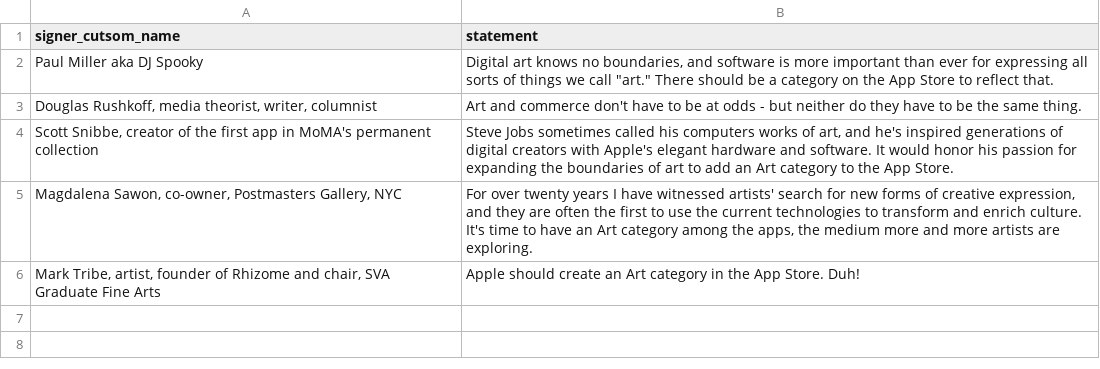
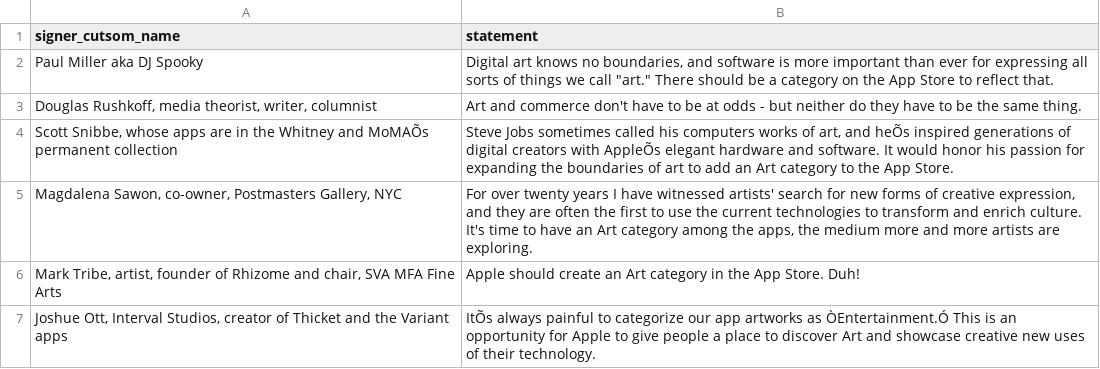
Before and after one commit to travisje/petition, a CSV file: db/signer_statements.csv, drawn as a sheet; the diff names each change by its address in the sheet, - before the commit and + after, or states it on an @@ line.

Commit message:
make signer statement apostrophe format correction

```diff
--- a/db/signer_statements.csv
+++ b/db/signer_statements.csv
-A4 (signer_cutsom_name): Scott Snibbe, creator of the first app in MoMA's permanent collection
+A4 (signer_cutsom_name): Scott Snibbe, whose apps are in the Whitney and MoMAÕs permanent collection
-B4 (statement): …art, and he's inspired generations of digital creators with Apple's elegant hardware…
+B4 (statement): …art, and heÕs inspired generations of digital creators with AppleÕs elegant hardware…
-A6 (signer_cutsom_name): …chair, SVA Graduate Fine Arts
+A6 (signer_cutsom_name): …chair, SVA MFA Fine Arts
+row 7: Joshue Ott, Interval Studios, creator of Thicket and the Variant apps | ItÕs always painful to categorize our app artworks as ÒEntertainment.Ó This is an opportunity for Apple to give people a place to discover Art and showcase creative new uses of their technology.
```
Also changed, not shown: 1 other file.
